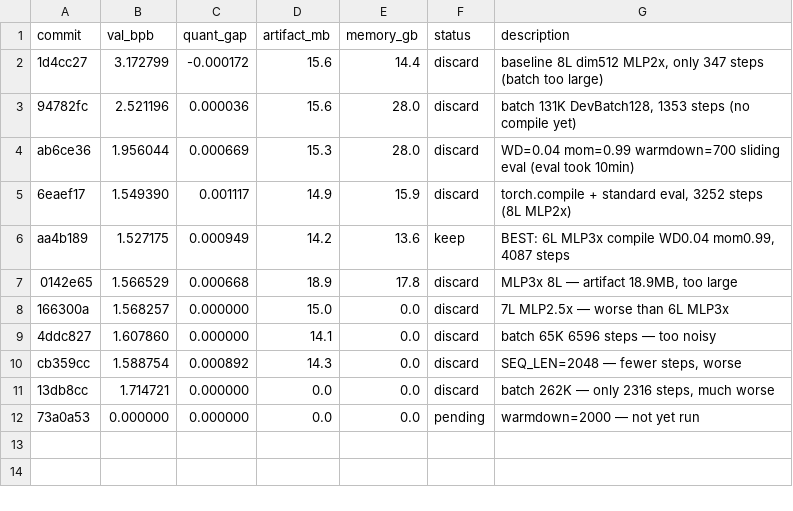
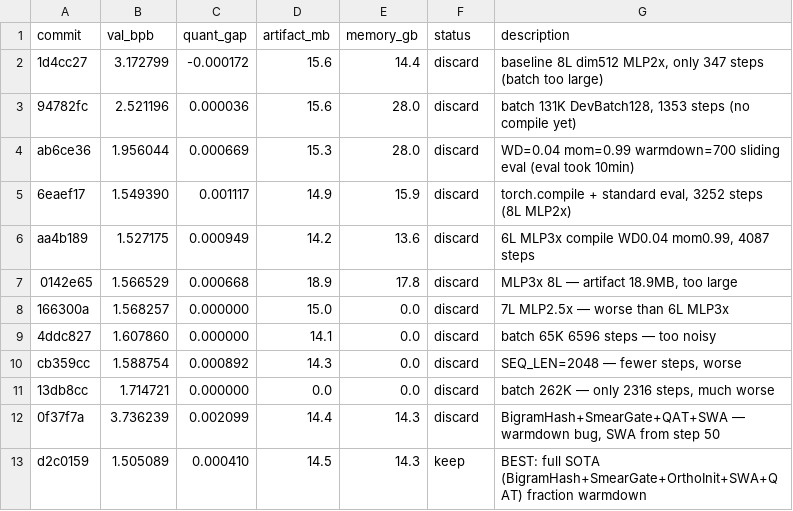
Before and after one commit to openai/parameter-golf, a TSV file: results.tsv, drawn as a sheet.

Commit message:
update notes: new best 1.505 with full SOTA techniques

```diff
--- a/results.tsv
+++ b/results.tsv
@@ -5,3 +5,3 @@ ab6ce36	1.956044	0.000669	15.3	28.0	discard	WD=0.04 mom=0.99 warmdown=700 slidin
 6eaef17	1.549390	0.001117	14.9	15.9	discard	torch.compile + standard eval, 3252 steps (8L MLP2x)
-aa4b189	1.527175	0.000949	14.2	13.6	keep	BEST: 6L MLP3x compile WD0.04 mom0.99, 4087 steps
+aa4b189	1.527175	0.000949	14.2	13.6	discard	6L MLP3x compile WD0.04 mom0.99, 4087 steps
 0142e65	1.566529	0.000668	18.9	17.8	discard	MLP3x 8L — artifact 18.9MB, too large
@@ -11,2 +11,3 @@ cb359cc	1.588754	0.000892	14.3	0.0	discard	SEQ_LEN=2048 — fewer steps, worse
 13db8cc	1.714721	0.000000	0.0	0.0	discard	batch 262K — only 2316 steps, much worse
-73a0a53	0.000000	0.000000	0.0	0.0	pending	warmdown=2000 — not yet run
+0f37f7a	3.736239	0.002099	14.4	14.3	discard	BigramHash+SmearGate+QAT+SWA — warmdown bug, SWA from step 50
+d2c0159	1.505089	0.000410	14.5	14.3	keep	BEST: full SOTA (BigramHash+SmearGate+OrthoInit+SWA+QAT) fraction warmdown
```
Also changed, not shown: 1 other file.
